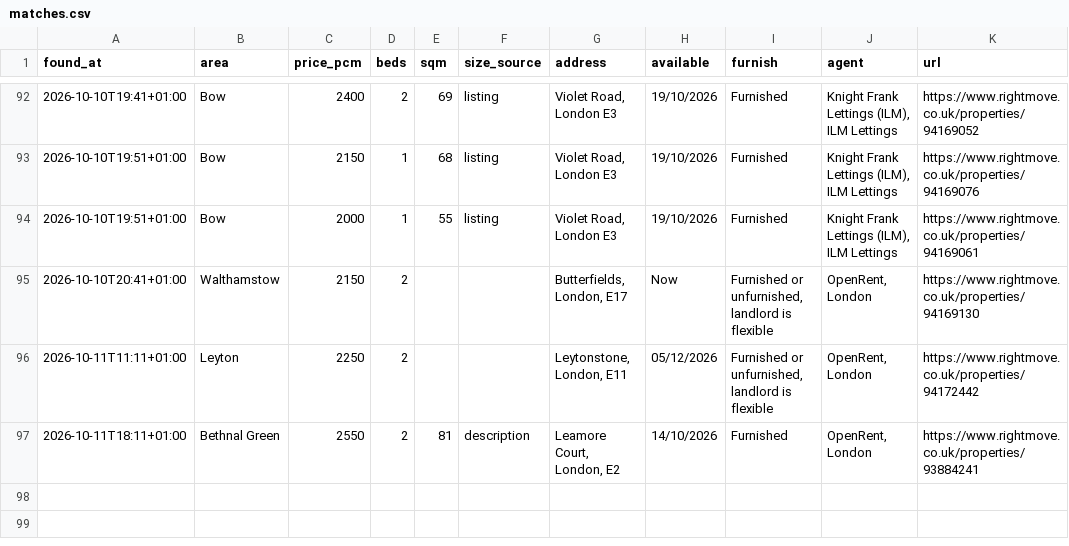
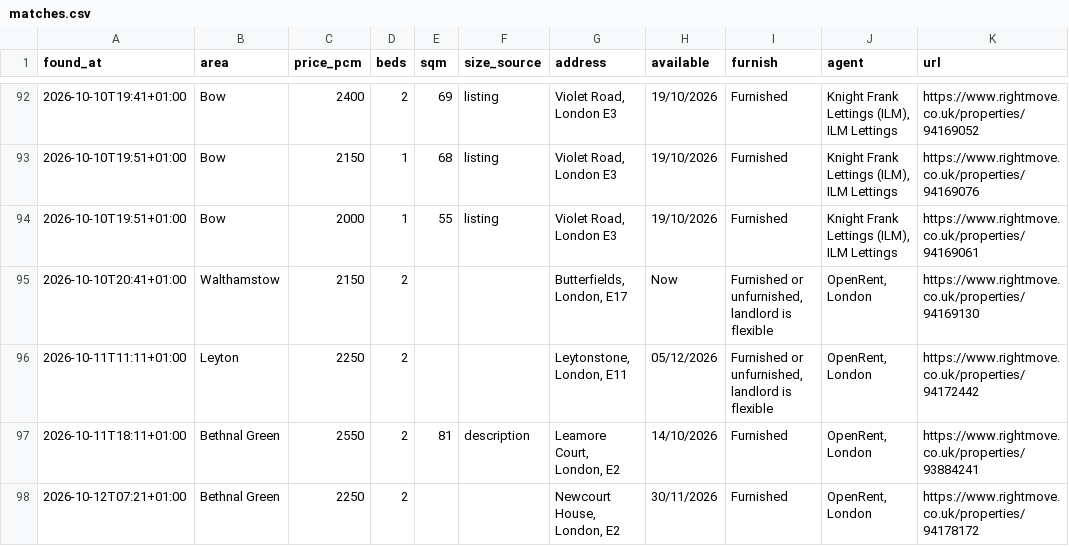
Before and after one commit to SBAIPEGSUE/flat-watch, a CSV file: matches.csv, drawn as a sheet; only a part is shown, gaps mark what is left out.

```diff
--- a/matches.csv
+++ b/matches.csv
@@ -97 +97,2 @@ found_at,area,price_pcm,beds,sqm,size_source,address,available,furnish,agent,url
 2026-10-11T18:11+01:00,Bethnal Green,2550,2,81,description,"Leamore Court, London, E2",14/10/2026,Furnished,"OpenRent, London",https://www.rightmove.co.uk/properties/93884241
+2026-10-12T07:21+01:00,Bethnal Green,2250,2,,,"Newcourt House, London, E2",30/11/2026,Furnished,"OpenRent, London",https://www.rightmove.co.uk/properties/94178172
```
Also changed, not shown: 1 other file.
